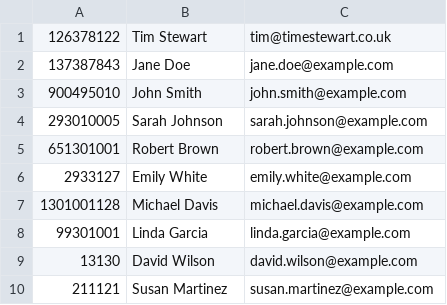
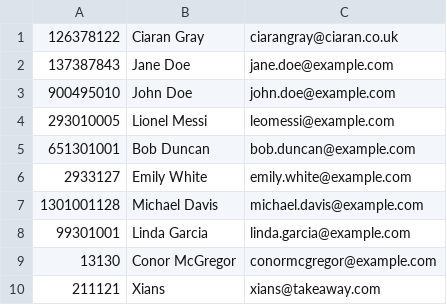
Before and after one commit to ciarangray0/3rd-Year, a CSV file: Programming3/Assignment4/src/main/resources/users.csv, drawn as a sheet.

Commit message:
programming assignment 5 on threads complete

```diff
--- a/Programming3/Assignment4/src/main/resources/users.csv
+++ b/Programming3/Assignment4/src/main/resources/users.csv
@@ -1,6 +1,6 @@
-126378122, Tim Stewart, tim@timestewart.co.uk
+126378122, Ciaran Gray, ciarangray@ciaran.co.uk
 137387843, Jane Doe, jane.doe@example.com
-900495010, John Smith, john.smith@example.com
-293010005, Sarah Johnson, sarah.johnson@example.com
-651301001, Robert Brown, robert.brown@example.com
+900495010, John Doe, john.doe@example.com
+293010005, Lionel Messi, leomessi@example.com
+651301001, Bob Duncan, bob.duncan@example.com
 2933127, Emily White, emily.white@example.com
@@ -8,3 +8,3 @@
 99301001, Linda Garcia, linda.garcia@example.com
-13130, David Wilson, david.wilson@example.com
-211121, Susan Martinez, susan.martinez@example.com
+13130, Conor McGregor, conormcgregor@example.com
+211121, Xians, xians@takeaway.com
```
Also changed, not shown: 17 other files.
